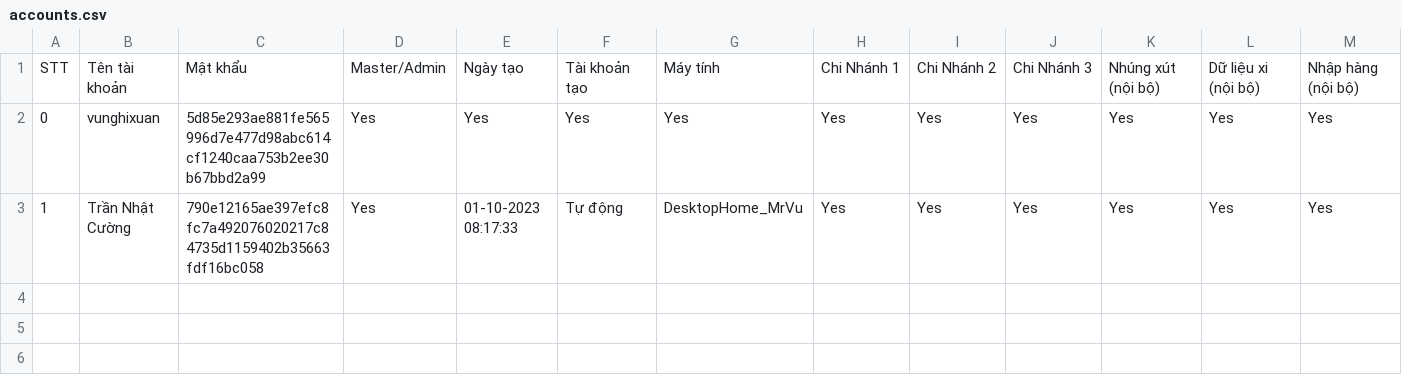
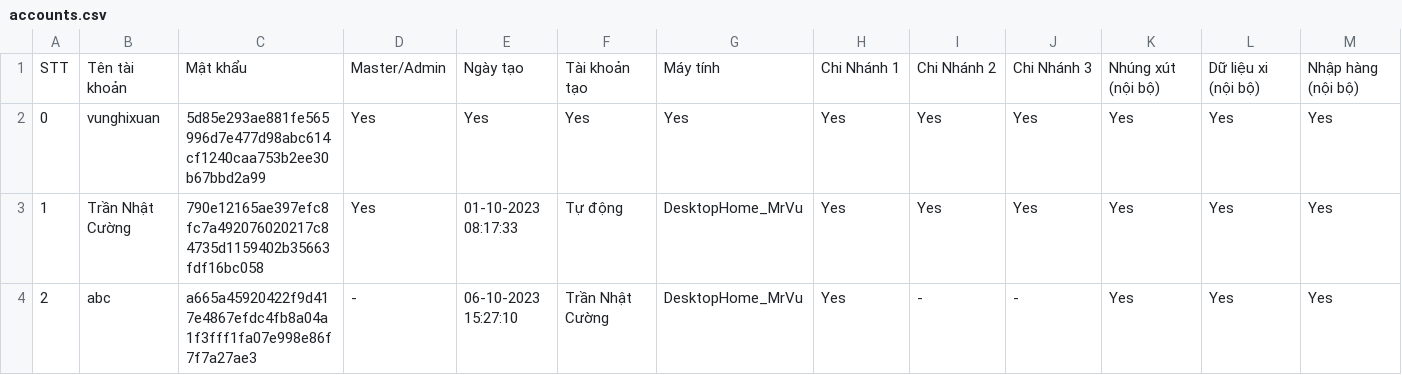
Before and after one commit to goldappversion4/HiepThanh_Data, a CSV file: source/accounts/accounts.csv, drawn as a sheet; only a part is shown; rows hold the shown columns only; the diff names each change by its address in the sheet, - before the commit and + after, or states it on an @@ line.

Commit message:
Update file

```diff
--- a/source/accounts/accounts.csv
+++ b/source/accounts/accounts.csv
+row 4: 2 | abc | a665a45920422f9d417e4867efdc4fb8a04a1f3fff1fa07e998e86f7f7a27ae3 | - | 06-10-2023 15:27:10 | Trần Nhật Cường | DesktopHome_MrVu | Yes | - | - | Yes | Yes | Yes
```
